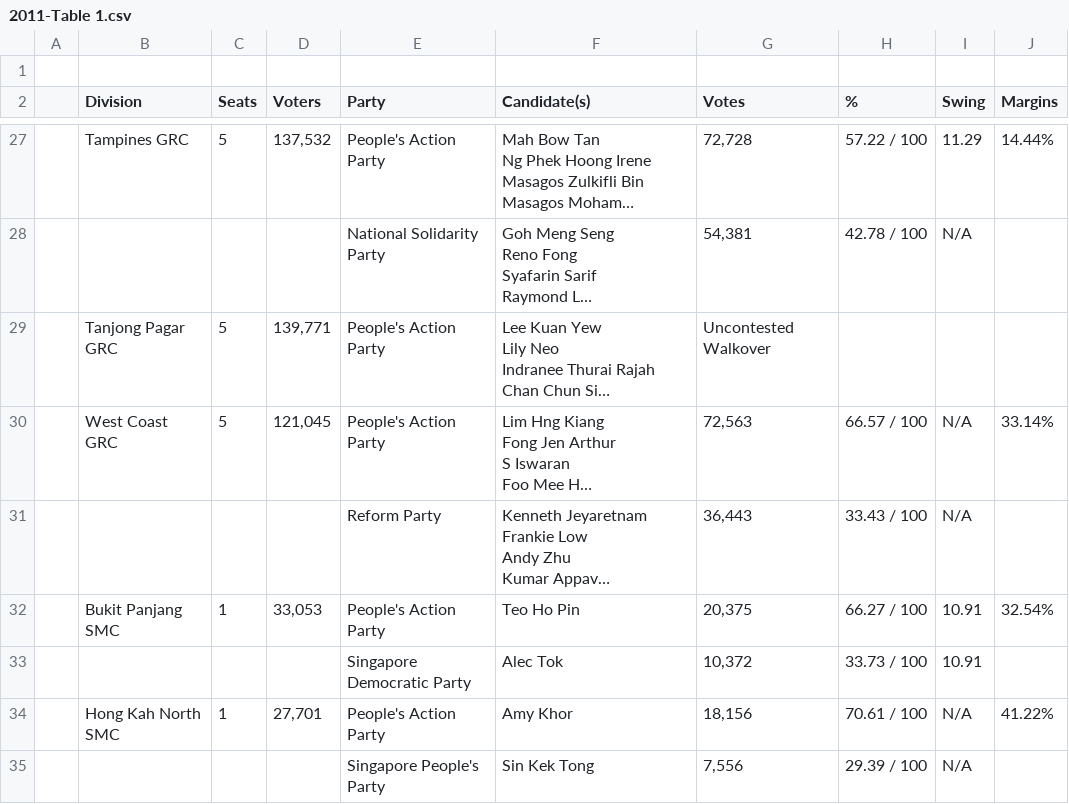
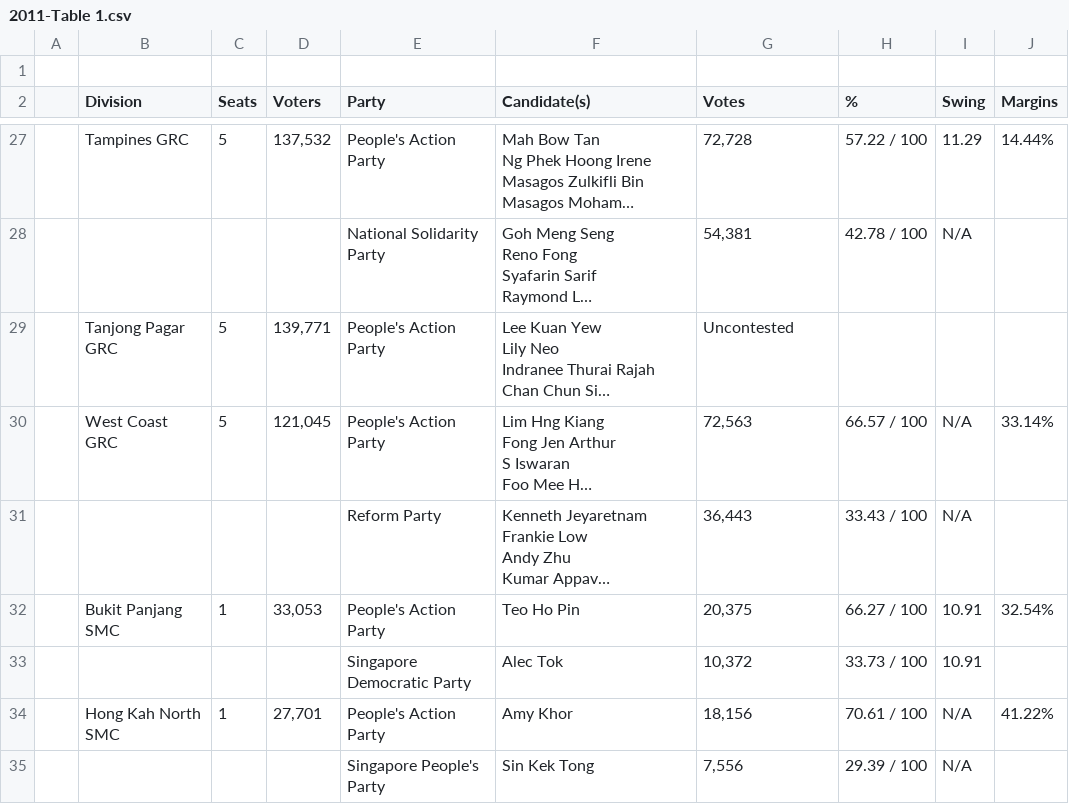
Before and after one commit to LingxiTang/NoGRCExperiment, a CSV file: Actual_results/2011-Table 1.csv, drawn as a sheet; only a part is shown, gaps mark what is left out; long unchanged cells end in …; the diff names each change by its address in the sheet, - before the commit and + after, or states it on an @@ line.

Commit message:
Added uncontested seats graph

```diff
--- a/Actual_results/2011-Table 1.csv
+++ b/Actual_results/2011-Table 1.csv
-G29 (Votes): Uncontested Walkover
+G29 (Votes): Uncontested
```
Also changed, not shown: 6 other files.
